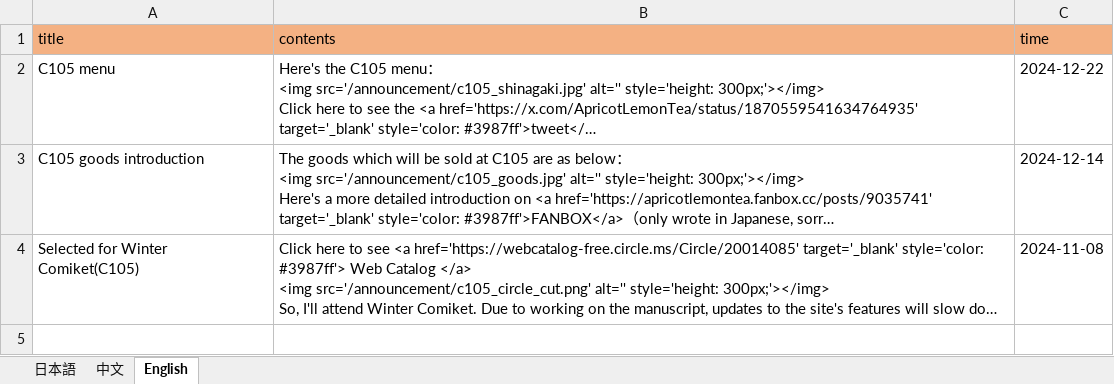
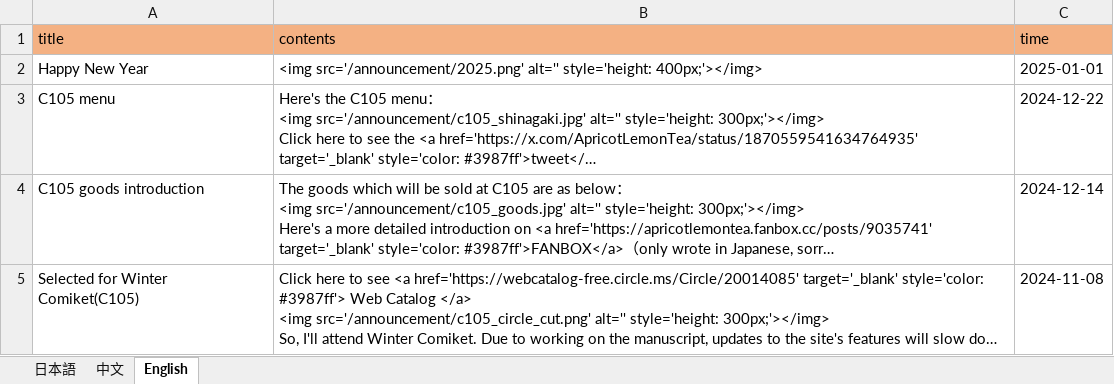
Before and after one commit to ApricotLemonTea/BA-style-homepage, an Excel workbook: public/data/announcement.xlsx, sheet English, drawn as a sheet; long unchanged cells end in …; values as stored, in another font and other column widths than the file's, no borders; the diff names each change by its address in the sheet, - before the commit and + after, or states it on an @@ line.

```diff
--- a/public/data/announcement.xlsx (sheet English)
+++ b/public/data/announcement.xlsx (sheet English)
+row 2: Happy New Year | <img src='/announcement/2025.png' alt='' style='height: 400px;'></img> | 2025-01-01
```
Also changed, not shown: sheet 日本語, sheet 中文, 1 other file.
